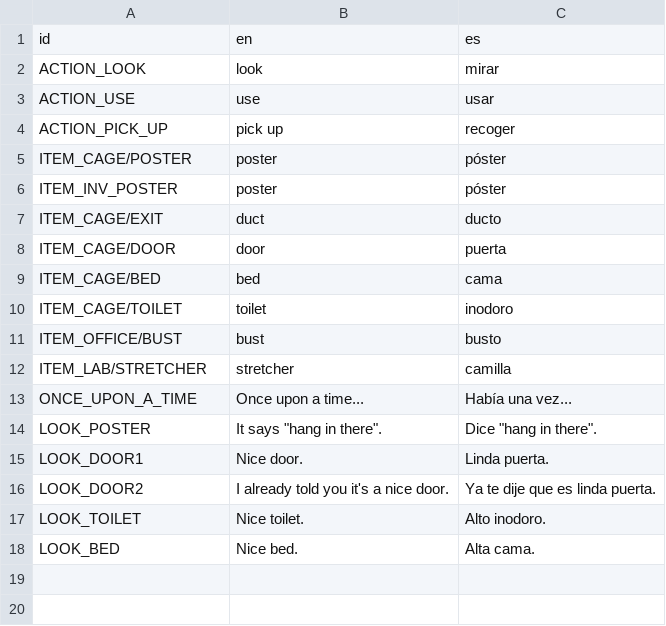
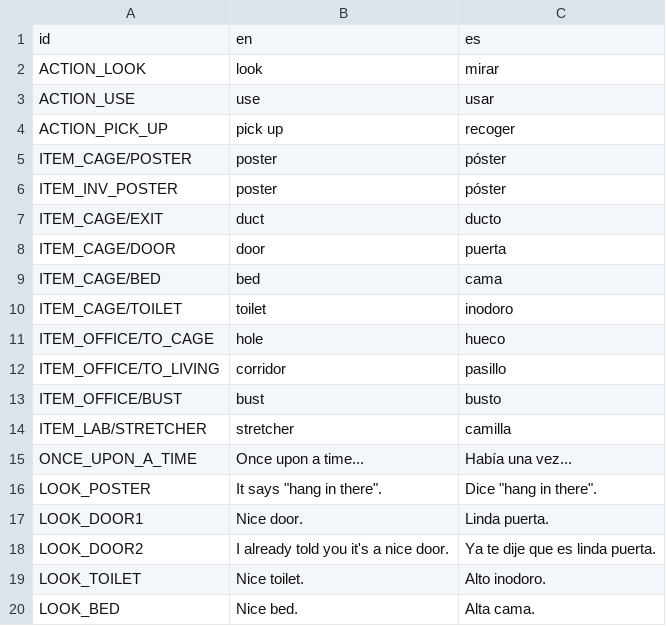
Before and after one commit to jluini/celda, a CSV file: device/games/celda_escape/translations.csv, drawn as a sheet.

Commit message:
Room 'office' added

```diff
--- a/device/games/celda_escape/translations.csv
+++ b/device/games/celda_escape/translations.csv
@@ -10,2 +10,4 @@ ITEM_CAGE/BED;bed;cama
 ITEM_CAGE/TOILET;toilet;inodoro
+ITEM_OFFICE/TO_CAGE;hole;hueco
+ITEM_OFFICE/TO_LIVING;corridor;pasillo
 ITEM_OFFICE/BUST;bust;busto
```
Also changed, not shown: 4 other files.
